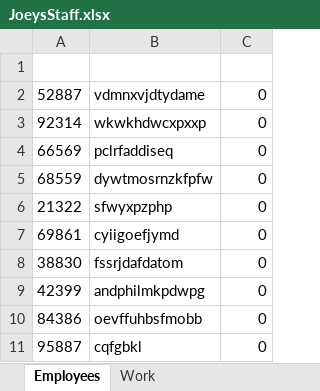
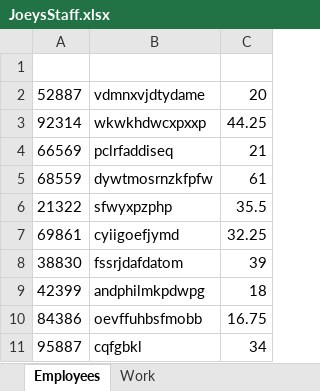
Before and after one commit to TimothyShu/Yr12-Minor, an Excel workbook: T3Dir/JoeysStaff.xlsx, sheet Employees, drawn as a sheet; values as stored, in another font and other column widths than the file's, no borders; the diff names each change by its address in the sheet, - before the commit and + after, or states it on an @@ line.

```diff
--- a/T3Dir/JoeysStaff.xlsx (sheet Employees)
+++ b/T3Dir/JoeysStaff.xlsx (sheet Employees)
-C2: 0
+C2: 20
-C3: 0
+C3: 44.25
-C4: 0
+C4: 21
-C5: 0
+C5: 61
-C6: 0
+C6: 35.5
-C7: 0
+C7: 32.25
-C8: 0
+C8: 39
-C9: 0
+C9: 18
-C10: 0
+C10: 16.75
-C11: 0
+C11: 34
```
Also changed, not shown: T3Dir/V2Folder/King's College Staff.xlsx, T3Dir/V2Folder/Scot's College Staff.xlsx, 3 other files.
